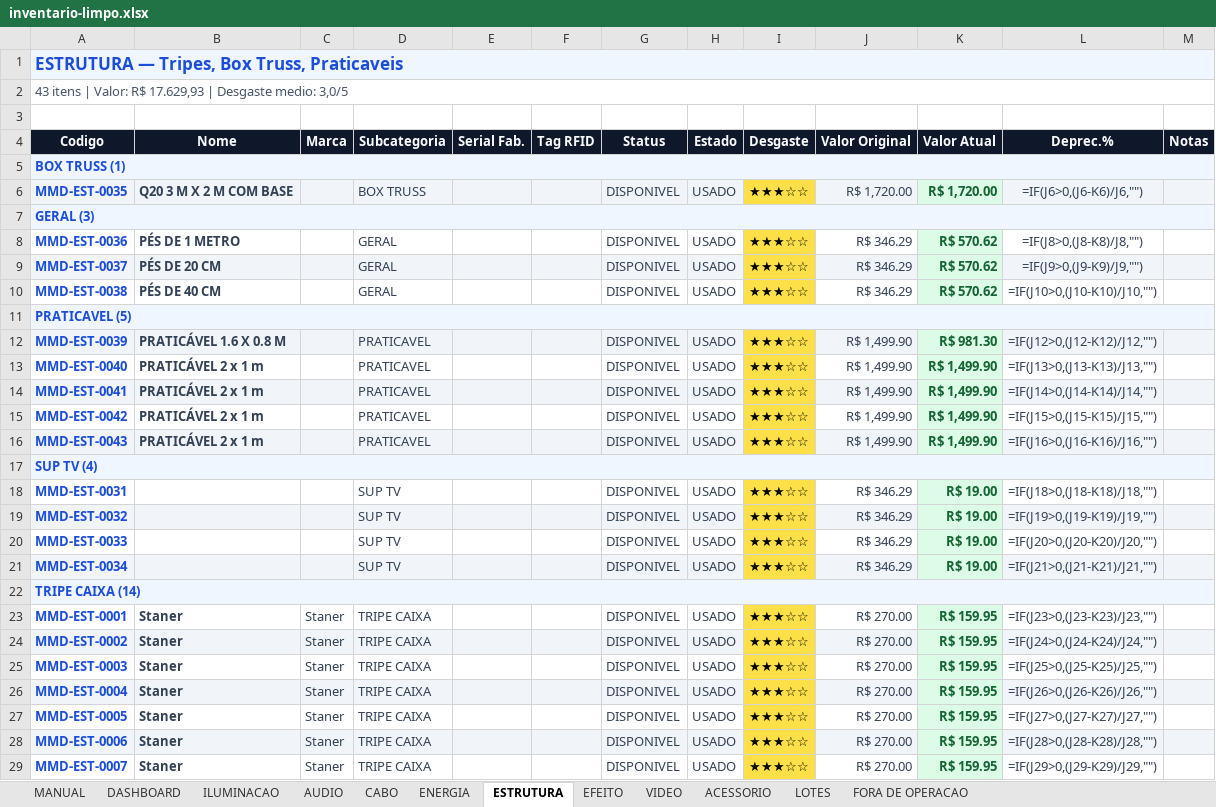
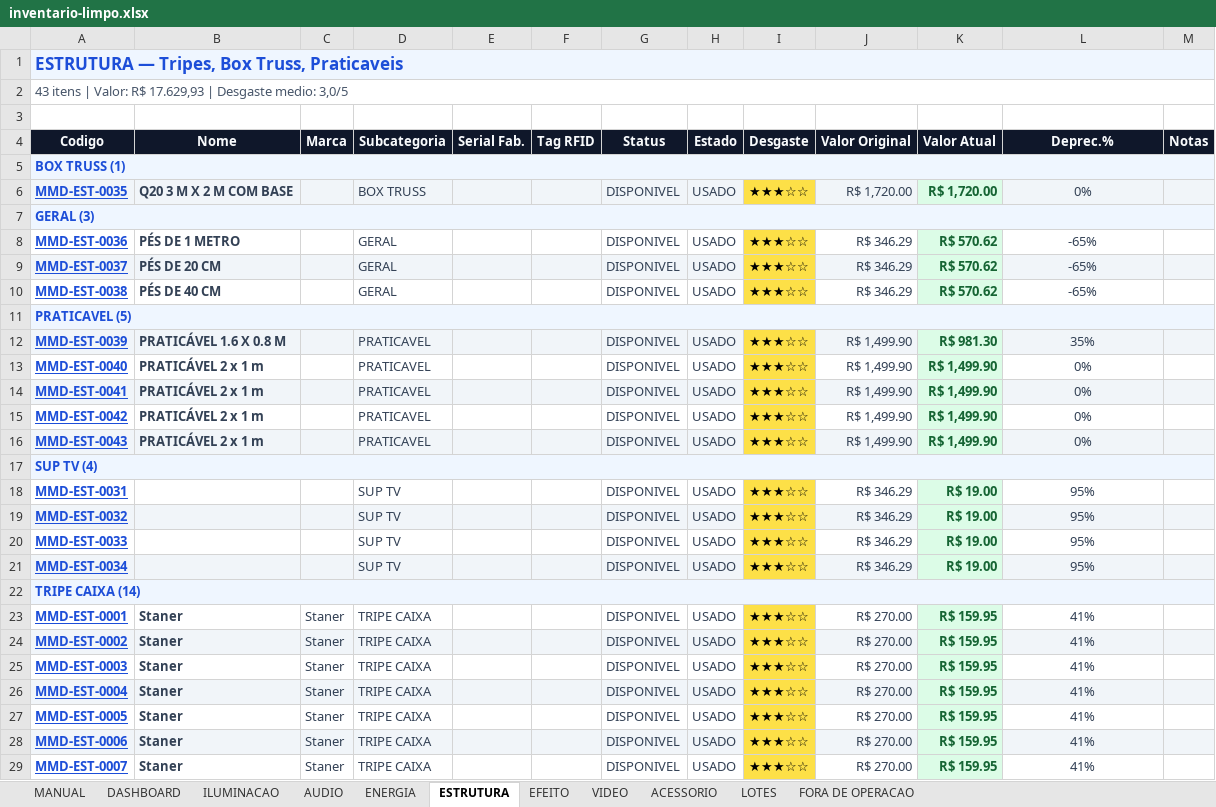
Before and after one commit to marcoraza/mmd, an Excel workbook: data/inventario-limpo.xlsx, sheet ESTRUTURA, drawn as a sheet; only a part is shown; values as stored, in another font and other column widths than the file's, no borders; formulas without a stored value are shown as written; charts and pictures and conditional formats not drawn; the diff covers the shown part only; the diff names each change by its address in the sheet, - before the commit and + after, or states it on an @@ line.

```diff
--- a/data/inventario-limpo.xlsx (sheet ESTRUTURA)
+++ b/data/inventario-limpo.xlsx (sheet ESTRUTURA)
-sheet tab: CABO
-A6 underline: off
+A6 underline: on
-L6 (Deprec.%): =IF(J6>0,(J6-K6)/J6,"")
+L6 (Deprec.%): 0%
-A8:A10 underline: off
+A8:A10 underline: on
-L8 (Deprec.%): =IF(J8>0,(J8-K8)/J8,"")
+L8 (Deprec.%): -65%
-L9 (Deprec.%): =IF(J9>0,(J9-K9)/J9,"")
+L9 (Deprec.%): -65%
-L10 (Deprec.%): =IF(J10>0,(J10-K10)/J10,"")
+L10 (Deprec.%): -65%
-A12:A16 underline: off
+A12:A16 underline: on
-L12 (Deprec.%): =IF(J12>0,(J12-K12)/J12,"")
+L12 (Deprec.%): 35%
-L13 (Deprec.%): =IF(J13>0,(J13-K13)/J13,"")
+L13 (Deprec.%): 0%
-L14 (Deprec.%): =IF(J14>0,(J14-K14)/J14,"")
+L14 (Deprec.%): 0%
-L15 (Deprec.%): =IF(J15>0,(J15-K15)/J15,"")
+L15 (Deprec.%): 0%
-L16 (Deprec.%): =IF(J16>0,(J16-K16)/J16,"")
+L16 (Deprec.%): 0%
-A18:A21 underline: off
+A18:A21 underline: on
-L18 (Deprec.%): =IF(J18>0,(J18-K18)/J18,"")
+L18 (Deprec.%): 95%
-L19 (Deprec.%): =IF(J19>0,(J19-K19)/J19,"")
+L19 (Deprec.%): 95%
-L20 (Deprec.%): =IF(J20>0,(J20-K20)/J20,"")
+L20 (Deprec.%): 95%
-L21 (Deprec.%): =IF(J21>0,(J21-K21)/J21,"")
+L21 (Deprec.%): 95%
-A23:A29 underline: off
+A23:A29 underline: on
-L23 (Deprec.%): =IF(J23>0,(J23-K23)/J23,"")
+L23 (Deprec.%): 41%
-L24 (Deprec.%): =IF(J24>0,(J24-K24)/J24,"")
+L24 (Deprec.%): 41%
-L25 (Deprec.%): =IF(J25>0,(J25-K25)/J25,"")
+L25 (Deprec.%): 41%
-L26 (Deprec.%): =IF(J26>0,(J26-K26)/J26,"")
+L26 (Deprec.%): 41%
-L27 (Deprec.%): =IF(J27>0,(J27-K27)/J27,"")
+L27 (Deprec.%): 41%
-L28 (Deprec.%): =IF(J28>0,(J28-K28)/J28,"")
+L28 (Deprec.%): 41%
-L29 (Deprec.%): =IF(J29>0,(J29-K29)/J29,"")
+L29 (Deprec.%): 41%
```
Also changed, not shown: 23 edited cells and cell formats elsewhere in this sheet, sheet ILUMINACAO, sheet AUDIO, sheet ENERGIA, sheet ACESSORIO, sheet EFEITO, sheet VIDEO, 1 more sheet, charts or pictures, 2 other files.
